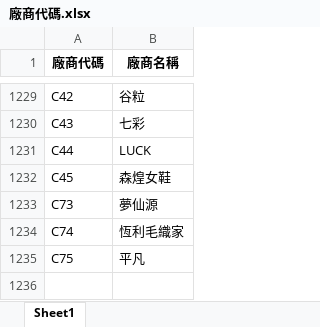
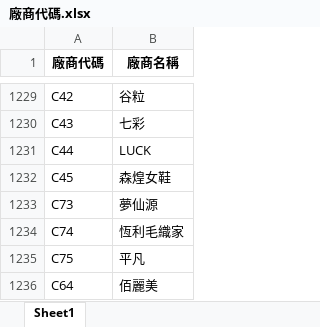
Before and after one commit to WAWAPIG0303/an-ag-jb-purchase-system, an Excel workbook: data/AG/廠商代碼.xlsx, sheet Sheet1, drawn as a sheet; only a part is shown, gaps mark what is left out; values as stored, in another font and other column widths than the file's, no borders; the diff names each change by its address in the sheet, - before the commit and + after, or states it on an @@ line.

Commit message:
更新 AG 廠商代碼

```diff
--- a/data/AG/廠商代碼.xlsx (sheet Sheet1)
+++ b/data/AG/廠商代碼.xlsx (sheet Sheet1)
+row 1236: C64 | 佰麗美
```
